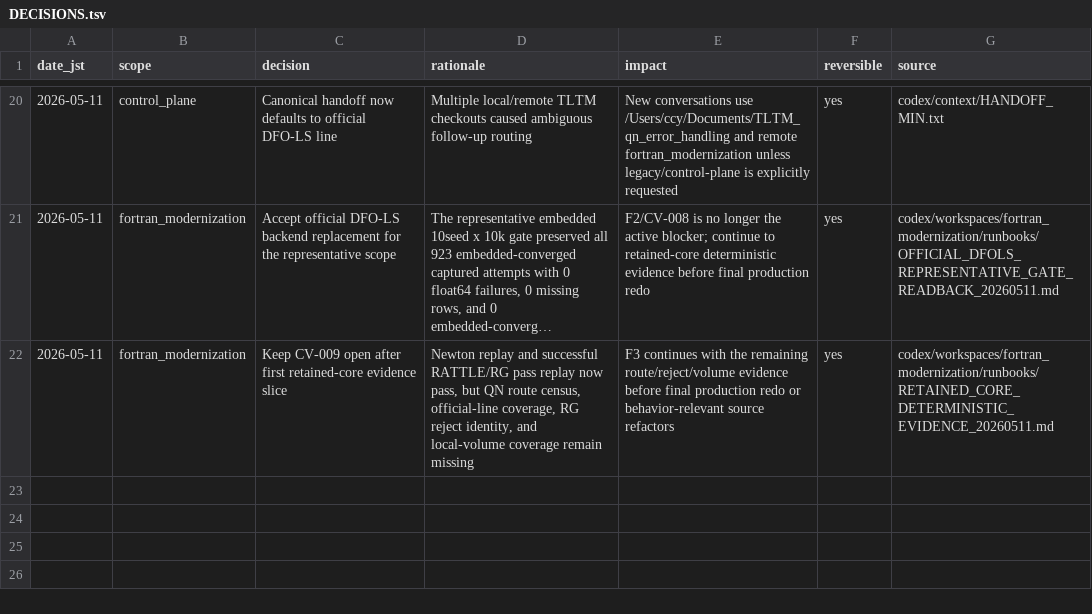
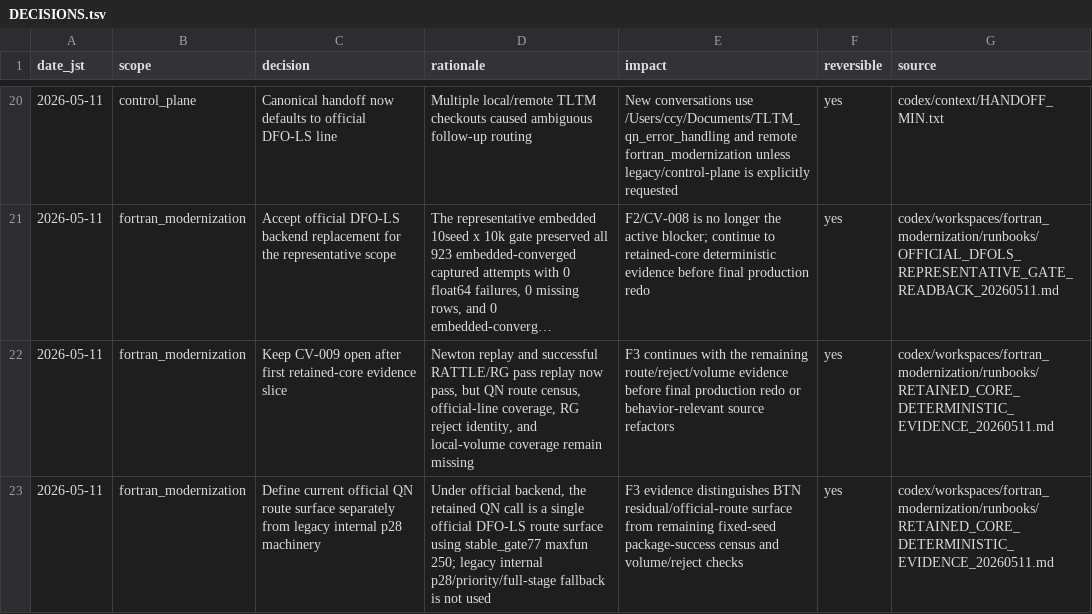
Before and after one commit to C-Y-Chou/generalized-thimble-hmc, a TSV file: codex/state/DECISIONS.tsv, drawn as a sheet; only a part is shown, gaps mark what is left out; long unchanged cells end in …; the diff names each change by its address in the sheet, - before the commit and + after, or states it on an @@ line.

Commit message:
Add retained-core QN route contract

```diff
--- a/codex/state/DECISIONS.tsv
+++ b/codex/state/DECISIONS.tsv
+row 23: 2026-05-11 | fortran_modernization | Define current official QN route surface separately from legacy internal p28 machinery | Under official backend, the retained QN call is a single official DFO-LS route surface using stable_gate77 maxfun 250; legacy internal p28/priority/full-stage fallback is not used | F3 evidence distinguishes BTN residual/official-route surface from remaining fixed-seed package-success census and volume/reject checks | yes | codex/workspaces/fortran_modernization/runbooks/RETAINED_CORE_DETERMINISTIC_EVIDENCE_20260511.md
```
Also changed, not shown: codex/state/CAVEATS.tsv, codex/state/OPEN_ITEMS.tsv, 17 other files.
